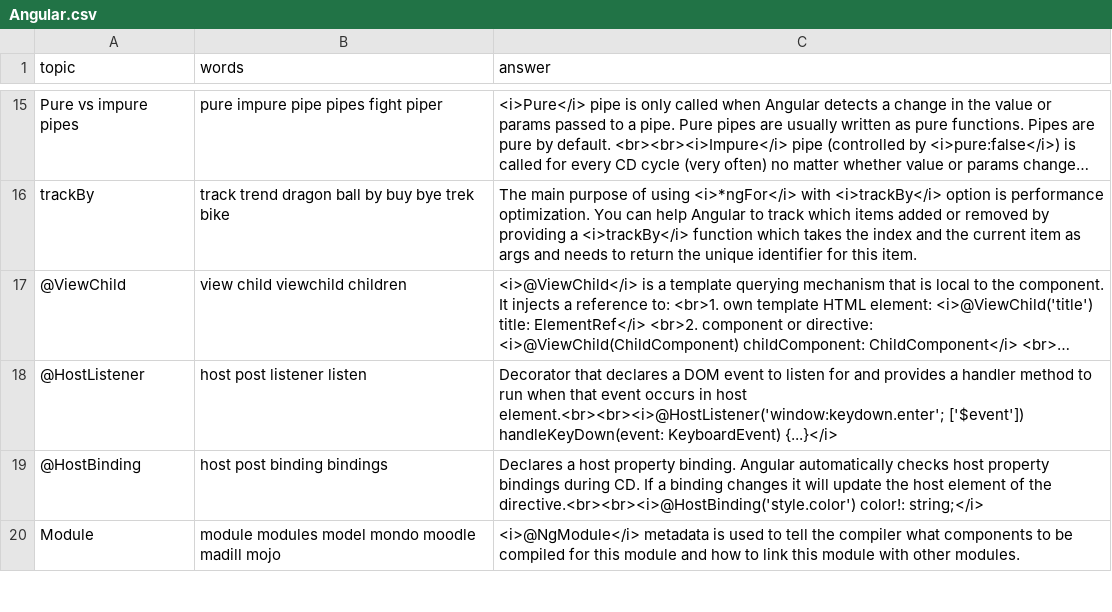
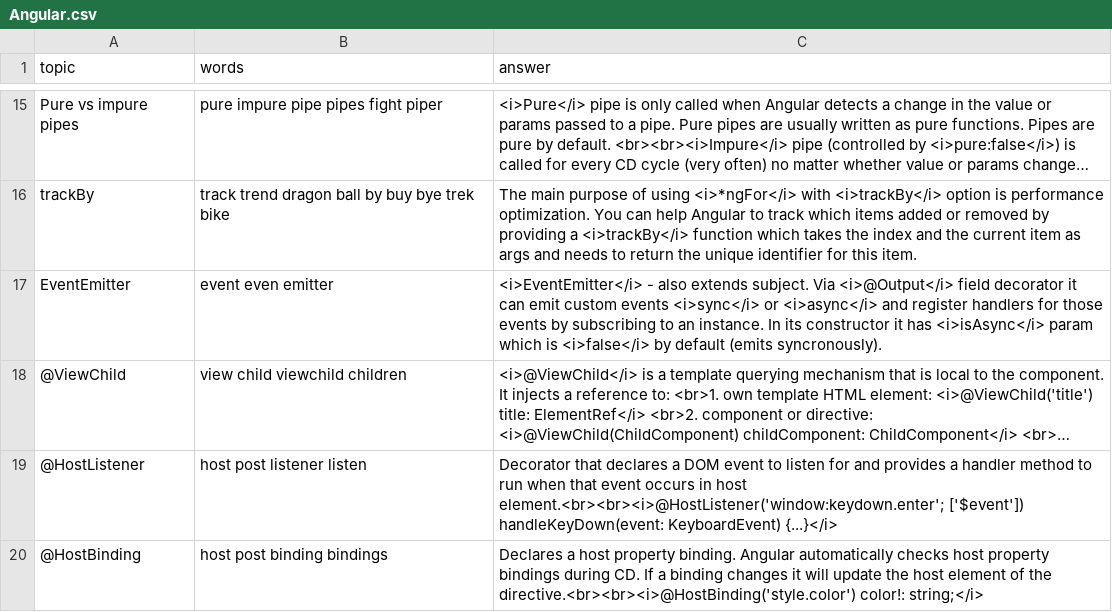
Before and after one commit to DzmitryAlifer/tech-interview-helper, a CSV file: src/assets/Angular.csv, drawn as a sheet; only a part is shown, gaps mark what is left out; the shorter side is filled out with more unchanged rows; long unchanged cells end in …; the diff names each change by its address in the sheet, - before the commit and + after, or states it on an @@ line.

Commit message:
Update Angular.csv

```diff
--- a/src/assets/Angular.csv
+++ b/src/assets/Angular.csv
+row 17: EventEmitter | event even emitter | <i>EventEmitter</i> - also extends subject. Via <i>@Output</i> field decorator it can emit custom events <i>sync</i> or <i>async</i> and register handlers for those events by subscribing to an instance. In its constructor it has <i>isAsync</i> param which is <i>false</i> by default (emits syncronously).
```
